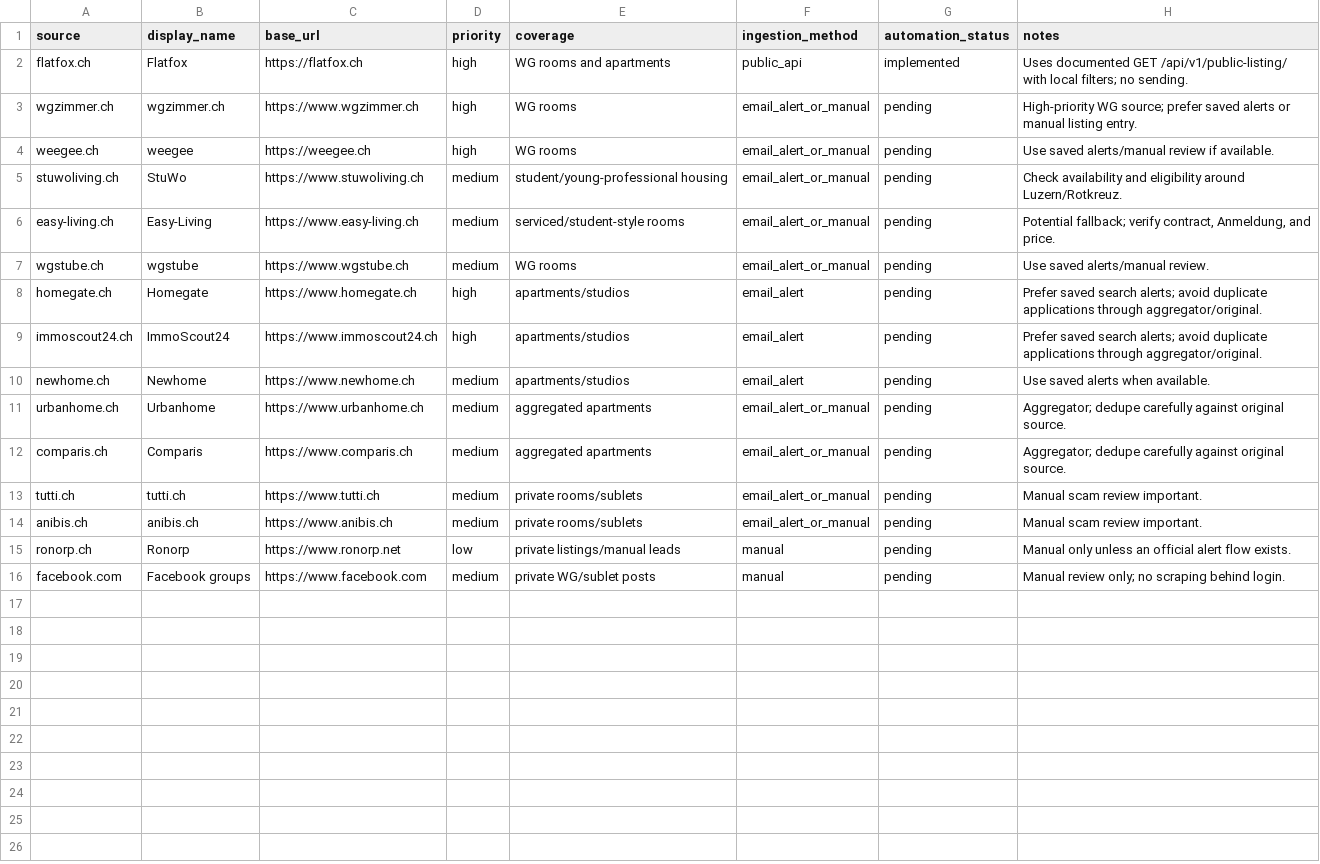
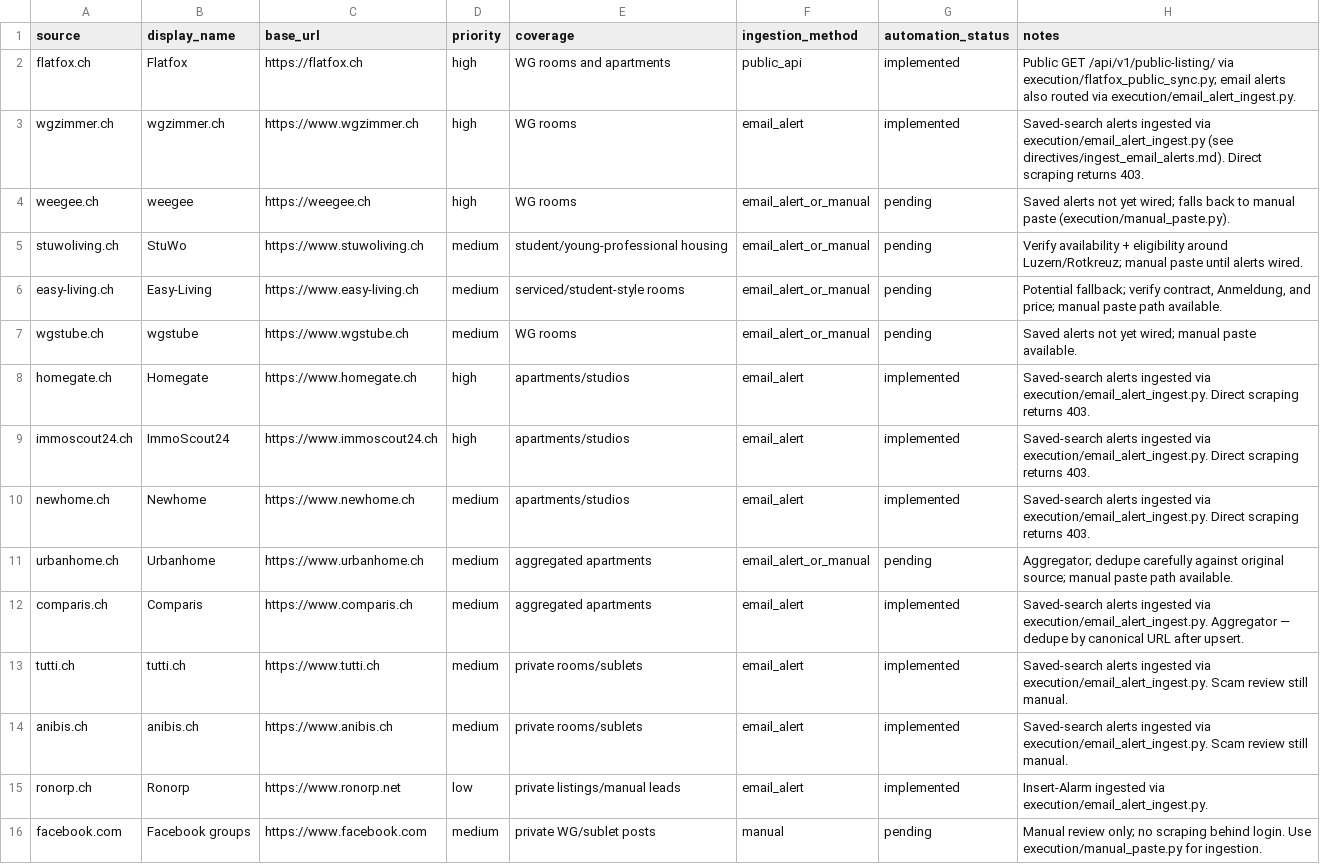
Before and after one commit to simon-per/DOE-AI-Agent, a CSV file: apartment-search-agent/data/source_registry.csv, drawn as a sheet.

```diff
--- a/apartment-search-agent/data/source_registry.csv
+++ b/apartment-search-agent/data/source_registry.csv
@@ -1,16 +1,16 @@
 source,display_name,base_url,priority,coverage,ingestion_method,automation_status,notes
-flatfox.ch,Flatfox,https://flatfox.ch,high,WG rooms and apartments,public_api,implemented,"Uses documented GET /api/v1/public-listing/ with local filters; no sending."
-wgzimmer.ch,wgzimmer.ch,https://www.wgzimmer.ch,high,WG rooms,email_alert_or_manual,pending,"High-priority WG source; prefer saved alerts or manual listing entry."
-weegee.ch,weegee,https://weegee.ch,high,WG rooms,email_alert_or_manual,pending,"Use saved alerts/manual review if available."
-stuwoliving.ch,StuWo,https://www.stuwoliving.ch,medium,student/young-professional housing,email_alert_or_manual,pending,"Check availability and eligibility around Luzern/Rotkreuz."
-easy-living.ch,Easy-Living,https://www.easy-living.ch,medium,serviced/student-style rooms,email_alert_or_manual,pending,"Potential fallback; verify contract, Anmeldung, and price."
-wgstube.ch,wgstube,https://www.wgstube.ch,medium,WG rooms,email_alert_or_manual,pending,"Use saved alerts/manual review."
-homegate.ch,Homegate,https://www.homegate.ch,high,apartments/studios,email_alert,pending,"Prefer saved search alerts; avoid duplicate applications through aggregator/original."
-immoscout24.ch,ImmoScout24,https://www.immoscout24.ch,high,apartments/studios,email_alert,pending,"Prefer saved search alerts; avoid duplicate applications through aggregator/original."
-newhome.ch,Newhome,https://www.newhome.ch,medium,apartments/studios,email_alert,pending,"Use saved alerts when available."
-urbanhome.ch,Urbanhome,https://www.urbanhome.ch,medium,aggregated apartments,email_alert_or_manual,pending,"Aggregator; dedupe carefully against original source."
-comparis.ch,Comparis,https://www.comparis.ch,medium,aggregated apartments,email_alert_or_manual,pending,"Aggregator; dedupe carefully against original source."
-tutti.ch,tutti.ch,https://www.tutti.ch,medium,private rooms/sublets,email_alert_or_manual,pending,"Manual scam review important."
-anibis.ch,anibis.ch,https://www.anibis.ch,medium,private rooms/sublets,email_alert_or_manual,pending,"Manual scam review important."
-ronorp.ch,Ronorp,https://www.ronorp.net,low,private listings/manual leads,manual,pending,"Manual only unless an official alert flow exists."
-facebook.com,Facebook groups,https://www.facebook.com,medium,private WG/sublet posts,manual,pending,"Manual review only; no scraping behind login."
+flatfox.ch,Flatfox,https://flatfox.ch,high,WG rooms and apartments,public_api,implemented,"Public GET /api/v1/public-listing/ via execution/flatfox_public_sync.py; email alerts also routed via execution/email_alert_ingest.py."
+wgzimmer.ch,wgzimmer.ch,https://www.wgzimmer.ch,high,WG rooms,email_alert,implemented,"Saved-search alerts ingested via execution/email_alert_ingest.py (see directives/ingest_email_alerts.md). Direct scraping returns 403."
+weegee.ch,weegee,https://weegee.ch,high,WG rooms,email_alert_or_manual,pending,"Saved alerts not yet wired; falls back to manual paste (execution/manual_paste.py)."
+stuwoliving.ch,StuWo,https://www.stuwoliving.ch,medium,student/young-professional housing,email_alert_or_manual,pending,"Verify availability + eligibility around Luzern/Rotkreuz; manual paste until alerts wired."
+easy-living.ch,Easy-Living,https://www.easy-living.ch,medium,serviced/student-style rooms,email_alert_or_manual,pending,"Potential fallback; verify contract, Anmeldung, and price; manual paste path available."
+wgstube.ch,wgstube,https://www.wgstube.ch,medium,WG rooms,email_alert_or_manual,pending,"Saved alerts not yet wired; manual paste available."
+homegate.ch,Homegate,https://www.homegate.ch,high,apartments/studios,email_alert,implemented,"Saved-search alerts ingested via execution/email_alert_ingest.py. Direct scraping returns 403."
+immoscout24.ch,ImmoScout24,https://www.immoscout24.ch,high,apartments/studios,email_alert,implemented,"Saved-search alerts ingested via execution/email_alert_ingest.py. Direct scraping returns 403."
+newhome.ch,Newhome,https://www.newhome.ch,medium,apartments/studios,email_alert,implemented,"Saved-search alerts ingested via execution/email_alert_ingest.py. Direct scraping returns 403."
+urbanhome.ch,Urbanhome,https://www.urbanhome.ch,medium,aggregated apartments,email_alert_or_manual,pending,"Aggregator; dedupe carefully against original source; manual paste path available."
+comparis.ch,Comparis,https://www.comparis.ch,medium,aggregated apartments,email_alert,implemented,"Saved-search alerts ingested via execution/email_alert_ingest.py. Aggregator — dedupe by canonical URL after upsert."
+tutti.ch,tutti.ch,https://www.tutti.ch,medium,private rooms/sublets,email_alert,implemented,"Saved-search alerts ingested via execution/email_alert_ingest.py. Scam review still manual."
+anibis.ch,anibis.ch,https://www.anibis.ch,medium,private rooms/sublets,email_alert,implemented,"Saved-search alerts ingested via execution/email_alert_ingest.py. Scam review still manual."
+ronorp.ch,Ronorp,https://www.ronorp.net,low,private listings/manual leads,email_alert,implemented,"Insert-Alarm ingested via execution/email_alert_ingest.py."
+facebook.com,Facebook groups,https://www.facebook.com,medium,private WG/sublet posts,manual,pending,"Manual review only; no scraping behind login. Use execution/manual_paste.py for ingestion."
```
